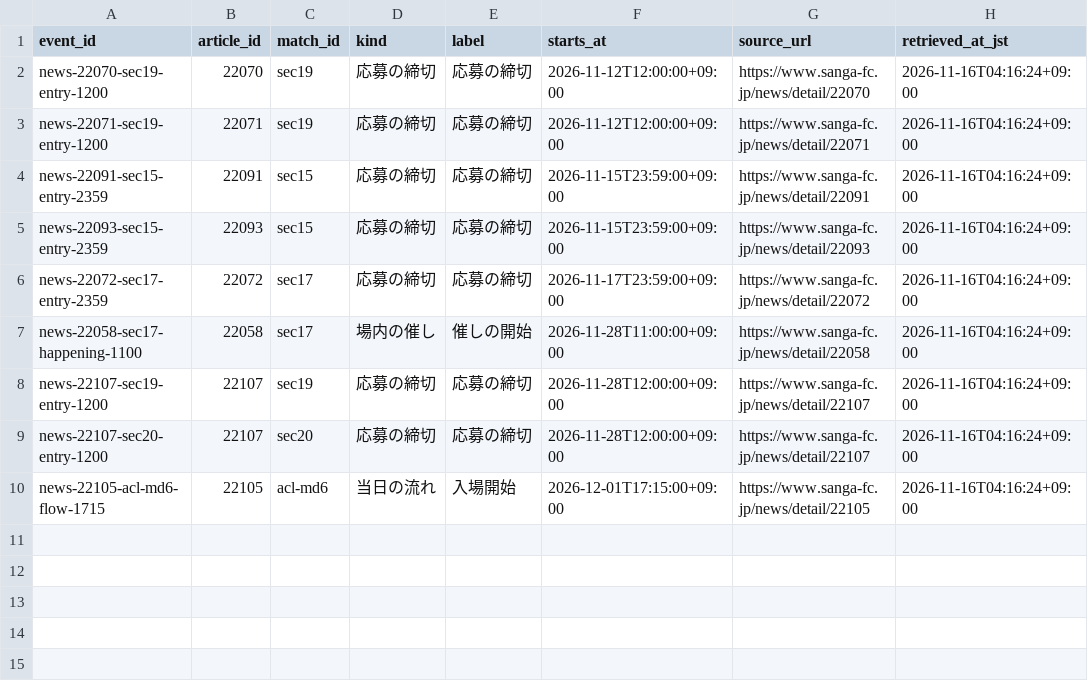
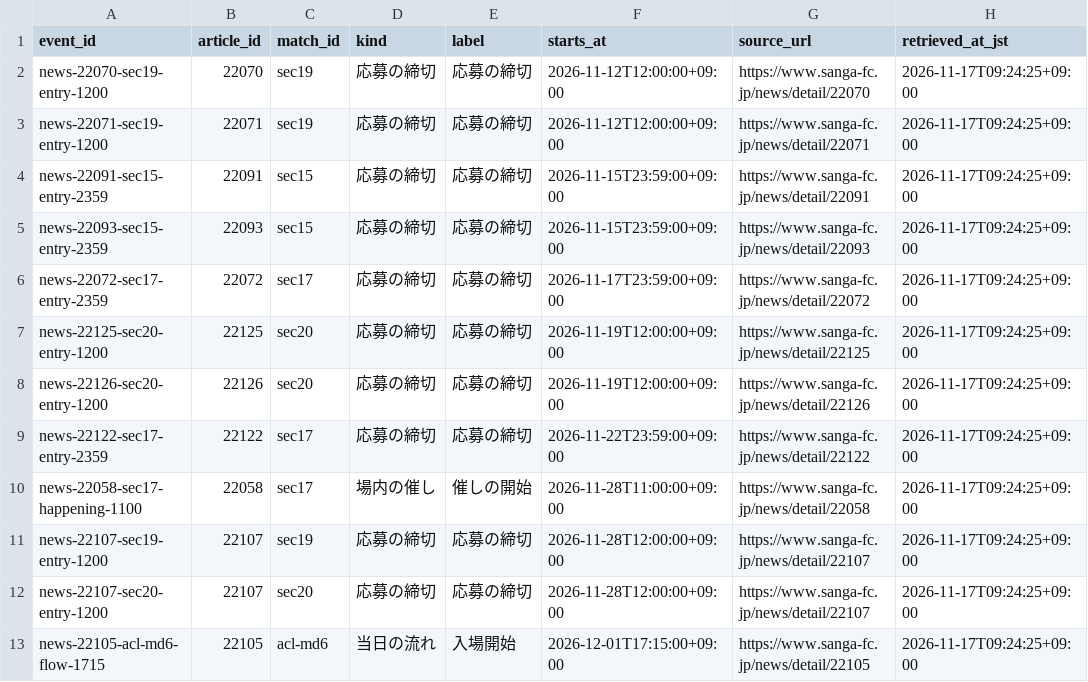
Before and after one commit to koteikara/Sanga, a CSV file: docs/sheets/news-times.current.csv, drawn as a sheet.

```diff
--- a/docs/sheets/news-times.current.csv
+++ b/docs/sheets/news-times.current.csv
@@ -1,10 +1,13 @@
 event_id,article_id,match_id,kind,label,starts_at,source_url,retrieved_at_jst
-news-22070-sec19-entry-1200,22070,sec19,応募の締切,応募の締切,2026-11-12T12:00:00+09:00,https://www.sanga-fc.jp/news/detail/22070,2026-11-16T04:16:24+09:00
-news-22071-sec19-entry-1200,22071,sec19,応募の締切,応募の締切,2026-11-12T12:00:00+09:00,https://www.sanga-fc.jp/news/detail/22071,2026-11-16T04:16:24+09:00
-news-22091-sec15-entry-2359,22091,sec15,応募の締切,応募の締切,2026-11-15T23:59:00+09:00,https://www.sanga-fc.jp/news/detail/22091,2026-11-16T04:16:24+09:00
-news-22093-sec15-entry-2359,22093,sec15,応募の締切,応募の締切,2026-11-15T23:59:00+09:00,https://www.sanga-fc.jp/news/detail/22093,2026-11-16T04:16:24+09:00
-news-22072-sec17-entry-2359,22072,sec17,応募の締切,応募の締切,2026-11-17T23:59:00+09:00,https://www.sanga-fc.jp/news/detail/22072,2026-11-16T04:16:24+09:00
-news-22058-sec17-happening-1100,22058,sec17,場内の催し,催しの開始,2026-11-28T11:00:00+09:00,https://www.sanga-fc.jp/news/detail/22058,2026-11-16T04:16:24+09:00
-news-22107-sec19-entry-1200,22107,sec19,応募の締切,応募の締切,2026-11-28T12:00:00+09:00,https://www.sanga-fc.jp/news/detail/22107,2026-11-16T04:16:24+09:00
-news-22107-sec20-entry-1200,22107,sec20,応募の締切,応募の締切,2026-11-28T12:00:00+09:00,https://www.sanga-fc.jp/news/detail/22107,2026-11-16T04:16:24+09:00
-news-22105-acl-md6-flow-1715,22105,acl-md6,当日の流れ,入場開始,2026-12-01T17:15:00+09:00,https://www.sanga-fc.jp/news/detail/22105,2026-11-16T04:16:24+09:00
+news-22070-sec19-entry-1200,22070,sec19,応募の締切,応募の締切,2026-11-12T12:00:00+09:00,https://www.sanga-fc.jp/news/detail/22070,2026-11-17T09:24:25+09:00
+news-22071-sec19-entry-1200,22071,sec19,応募の締切,応募の締切,2026-11-12T12:00:00+09:00,https://www.sanga-fc.jp/news/detail/22071,2026-11-17T09:24:25+09:00
+news-22091-sec15-entry-2359,22091,sec15,応募の締切,応募の締切,2026-11-15T23:59:00+09:00,https://www.sanga-fc.jp/news/detail/22091,2026-11-17T09:24:25+09:00
+news-22093-sec15-entry-2359,22093,sec15,応募の締切,応募の締切,2026-11-15T23:59:00+09:00,https://www.sanga-fc.jp/news/detail/22093,2026-11-17T09:24:25+09:00
+news-22072-sec17-entry-2359,22072,sec17,応募の締切,応募の締切,2026-11-17T23:59:00+09:00,https://www.sanga-fc.jp/news/detail/22072,2026-11-17T09:24:25+09:00
+news-22125-sec20-entry-1200,22125,sec20,応募の締切,応募の締切,2026-11-19T12:00:00+09:00,https://www.sanga-fc.jp/news/detail/22125,2026-11-17T09:24:25+09:00
+news-22126-sec20-entry-1200,22126,sec20,応募の締切,応募の締切,2026-11-19T12:00:00+09:00,https://www.sanga-fc.jp/news/detail/22126,2026-11-17T09:24:25+09:00
+news-22122-sec17-entry-2359,22122,sec17,応募の締切,応募の締切,2026-11-22T23:59:00+09:00,https://www.sanga-fc.jp/news/detail/22122,2026-11-17T09:24:25+09:00
+news-22058-sec17-happening-1100,22058,sec17,場内の催し,催しの開始,2026-11-28T11:00:00+09:00,https://www.sanga-fc.jp/news/detail/22058,2026-11-17T09:24:25+09:00
+news-22107-sec19-entry-1200,22107,sec19,応募の締切,応募の締切,2026-11-28T12:00:00+09:00,https://www.sanga-fc.jp/news/detail/22107,2026-11-17T09:24:25+09:00
+news-22107-sec20-entry-1200,22107,sec20,応募の締切,応募の締切,2026-11-28T12:00:00+09:00,https://www.sanga-fc.jp/news/detail/22107,2026-11-17T09:24:25+09:00
+news-22105-acl-md6-flow-1715,22105,acl-md6,当日の流れ,入場開始,2026-12-01T17:15:00+09:00,https://www.sanga-fc.jp/news/detail/22105,2026-11-17T09:24:25+09:00
```
Also changed, not shown: docs/sheets/home-sales.current.csv, docs/sheets/news.current.csv, 4 other files.
